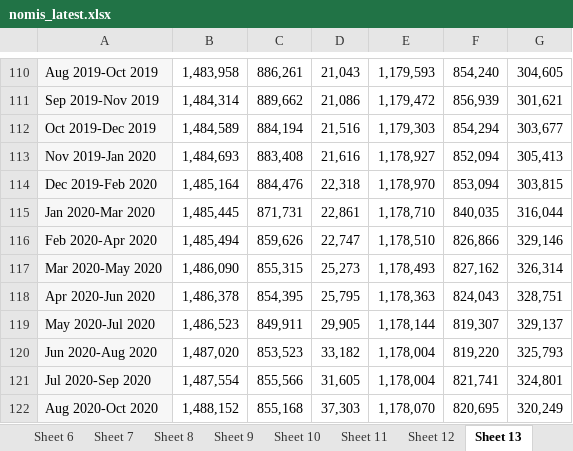
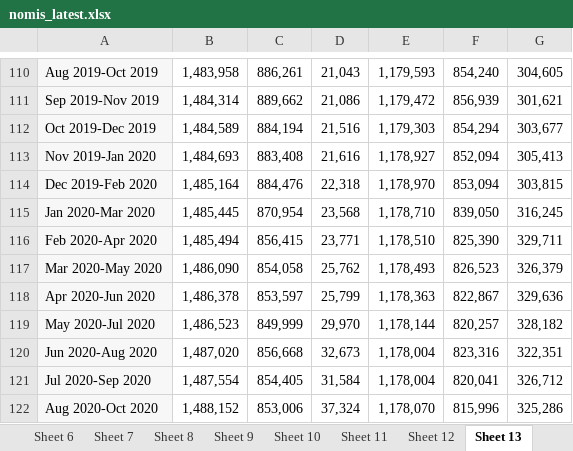
Before and after one commit to SGM-Econ/Regional-Labour-Market, an Excel workbook: data/nomis_latest.xlsx, sheet Sheet 13, drawn as a sheet; only a part is shown, gaps mark what is left out; values as stored, in another font and other column widths than the file's, no borders; charts and pictures not drawn; the diff covers the shown part only; the diff names each change by its address in the sheet, - before the commit and + after, or states it on an @@ line.

```diff
--- a/data/nomis_latest.xlsx (sheet Sheet 13)
+++ b/data/nomis_latest.xlsx (sheet Sheet 13)
-C115: 871,731
+C115: 870,954
-D115: 22,861
+D115: 23,568
-F115: 840,035
+F115: 839,050
-G115: 316,044
+G115: 316,245
-C116: 859,626
+C116: 856,415
-D116: 22,747
+D116: 23,771
-F116: 826,866
+F116: 825,390
-G116: 329,146
+G116: 329,711
-C117: 855,315
+C117: 854,058
-D117: 25,273
+D117: 25,762
-F117: 827,162
+F117: 826,523
-G117: 326,314
+G117: 326,379
-C118: 854,395
+C118: 853,597
-D118: 25,795
+D118: 25,799
-F118: 824,043
+F118: 822,867
-G118: 328,751
+G118: 329,636
-C119: 849,911
+C119: 849,999
-D119: 29,905
+D119: 29,970
-F119: 819,307
+F119: 820,257
-G119: 329,137
+G119: 328,182
-C120: 853,523
+C120: 856,668
-D120: 33,182
+D120: 32,673
-F120: 819,220
+F120: 823,316
-G120: 325,793
+G120: 322,351
-C121: 855,566
+C121: 854,405
-D121: 31,605
+D121: 31,584
-F121: 821,741
+F121: 820,041
-G121: 324,801
+G121: 326,712
-C122: 855,168
+C122: 853,006
-D122: 37,303
+D122: 37,324
-F122: 820,695
+F122: 815,996
-G122: 320,249
+G122: 325,286
```
Also changed, not shown: 261 edited cells elsewhere in this sheet, sheet Sheet 11, sheet Sheet 2, sheet Sheet 10, sheet Sheet 5, sheet Sheet 12, sheet Sheet 4, 7 more sheets.
